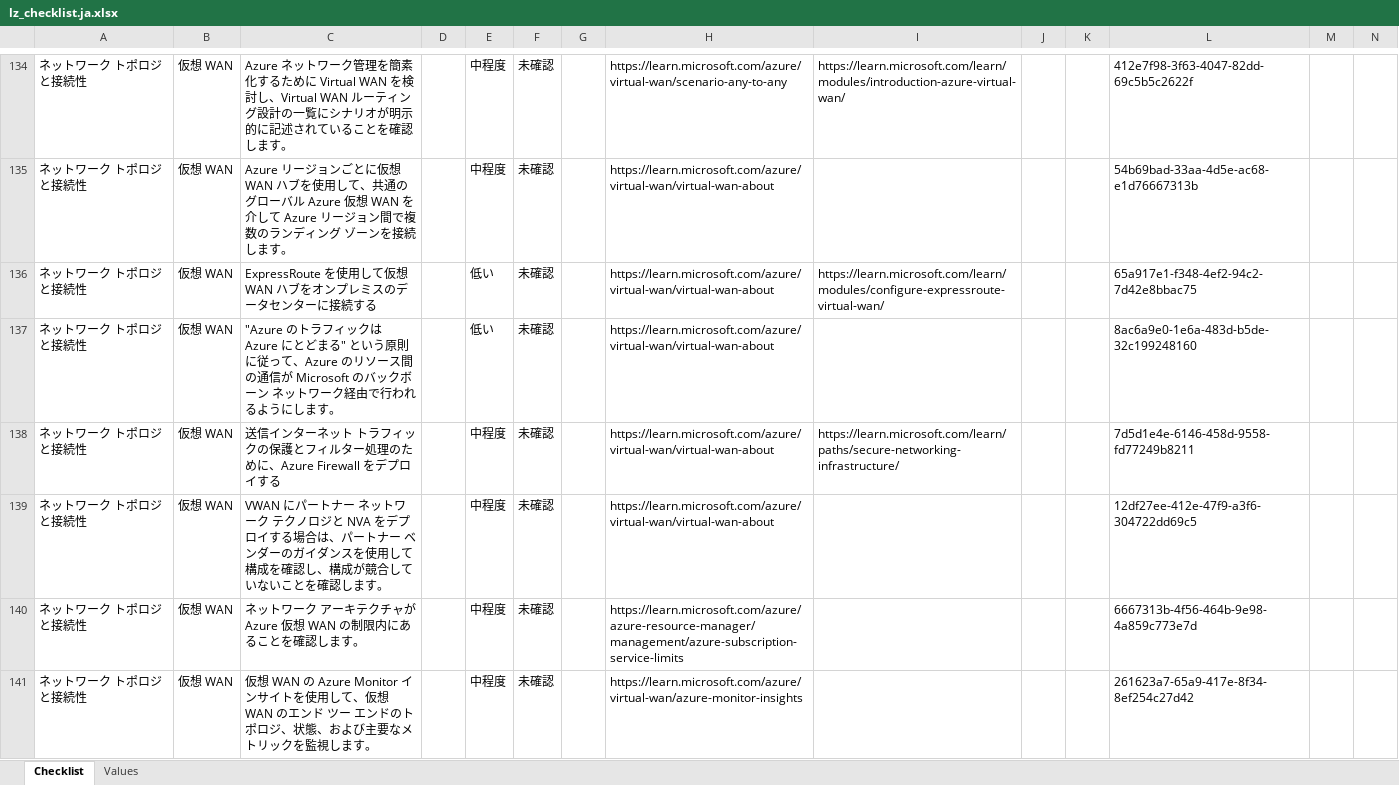
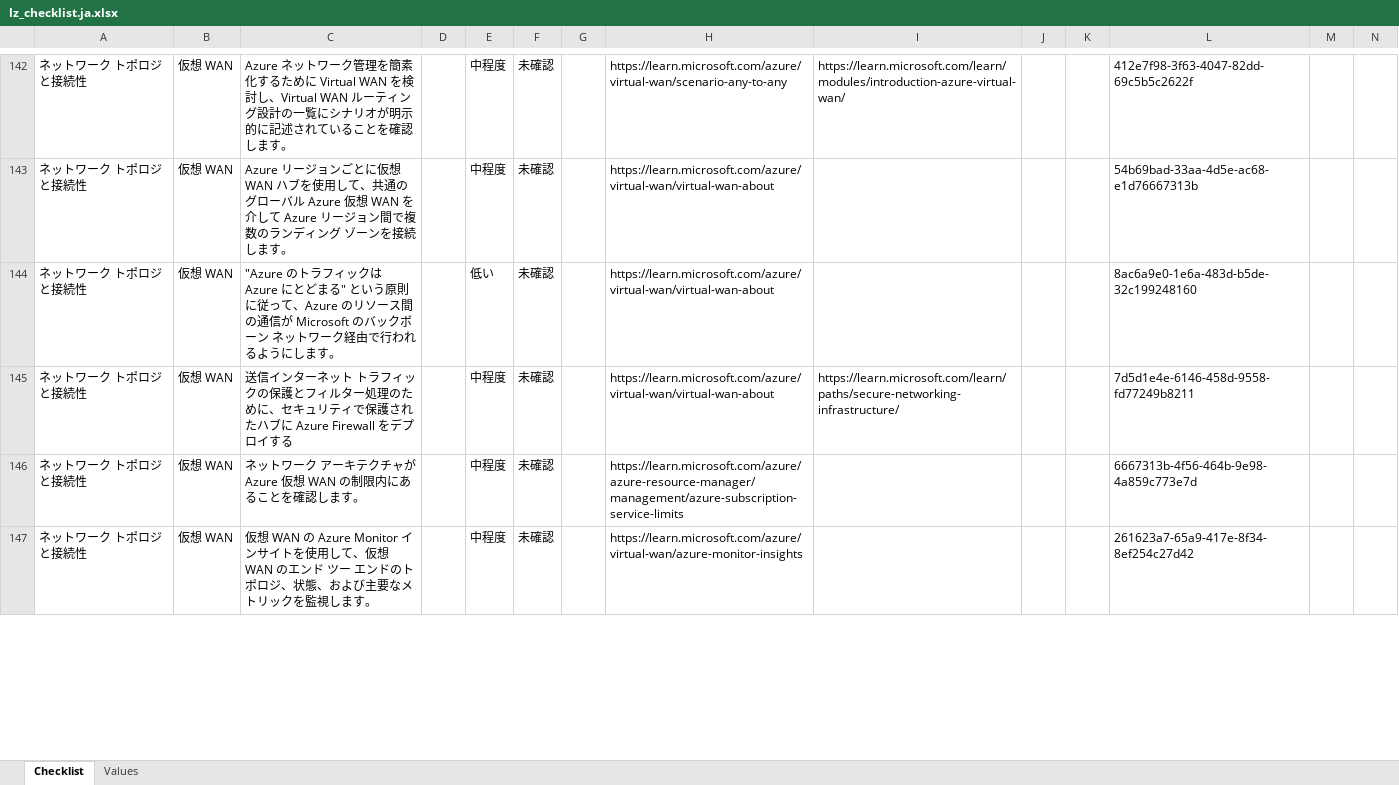
Before and after one commit to Azure/review-checklists, an Excel workbook: spreadsheet/macrofree/lz_checklist.ja.xlsx, sheet Checklist, drawn as a sheet; only a part is shown, gaps mark what is left out; values as stored, in another font and other column widths than the file's, no cell formats; conditional formats not drawn; removed rows and columns are numbered as before the commit, all else as after; rows hold the shown columns only; the diff covers the shown part only; the diff names each change by its address in the sheet, - before the commit and + after, or states it on an @@ line.

```diff
--- a/spreadsheet/macrofree/lz_checklist.ja.xlsx (sheet Checklist)
+++ b/spreadsheet/macrofree/lz_checklist.ja.xlsx (sheet Checklist)
-row 136: ネットワーク トポロジと接続性 | 仮想 WAN | ExpressRoute を使用して仮想 WAN ハブをオンプレミスのデータセンターに接続する |  | 低い | 未確認 |  | https://learn.microsoft.com/azure/virtual-wan/virtual-wan-about | https://learn.microsoft.com/learn/modules/configure-expressroute-virtual-wan/ |  |  | 65a917e1-f348-4ef2-94c2-7d42e8bbac75
-C145: …ために、Azure Firewall をデ…
+C145: …ために、セキュリティで保護されたハブに Azure Firewall をデ…
-row 139: ネットワーク トポロジと接続性 | 仮想 WAN | VWAN にパートナー ネットワーク テクノロジと NVA をデプロイする場合は、パートナー ベンダーのガイダンスを使用して構成を確認し、構成が競合していないことを確認します。 |  | 中程度 | 未確認 |  | https://learn.microsoft.com/azure/virtual-wan/virtual-wan-about |  |  |  | 12df27ee-412e-47f9-a3f6-304722dd69c5
```
Also changed, not shown: 11 added rows and 8 edited cells elsewhere in this sheet, cell formats, spreadsheet/macrofree/lz_checklist.en.xlsx, spreadsheet/macrofree/lz_checklist.es.xlsx, 16 other files.
